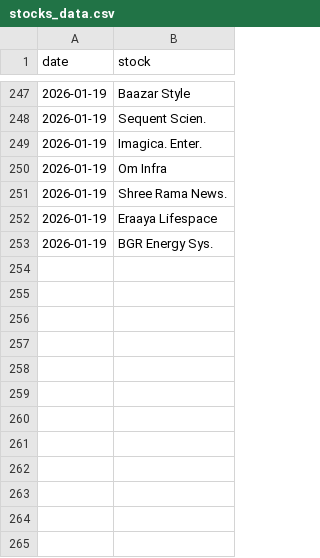
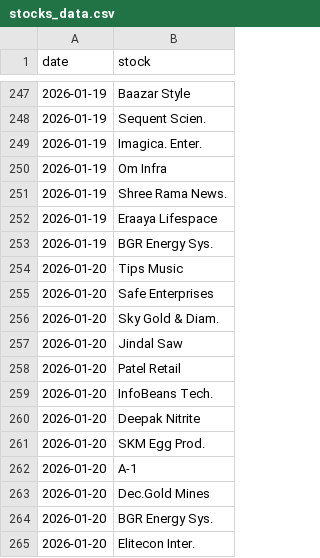
Before and after one commit to flamemission-boop/top-gainers-data, a CSV file: data/stocks_data.csv, drawn as a sheet; only a part is shown, gaps mark what is left out; the diff names each change by its address in the sheet, - before the commit and + after, or states it on an @@ line.

```diff
--- a/data/stocks_data.csv
+++ b/data/stocks_data.csv
+row 254: 2026-01-20 | Tips Music
+row 255: 2026-01-20 | Safe Enterprises
+row 256: 2026-01-20 | Sky Gold & Diam.
+row 257: 2026-01-20 | Jindal Saw
+row 258: 2026-01-20 | Patel Retail
+row 259: 2026-01-20 | InfoBeans Tech.
+row 260: 2026-01-20 | Deepak Nitrite
+row 261: 2026-01-20 | SKM Egg Prod.
+row 262: 2026-01-20 | A-1
+row 263: 2026-01-20 | Dec.Gold Mines
+row 264: 2026-01-20 | BGR Energy Sys.
+row 265: 2026-01-20 | Elitecon Inter.
```
Also changed, not shown: data/industry_data.csv, 1 other file.
